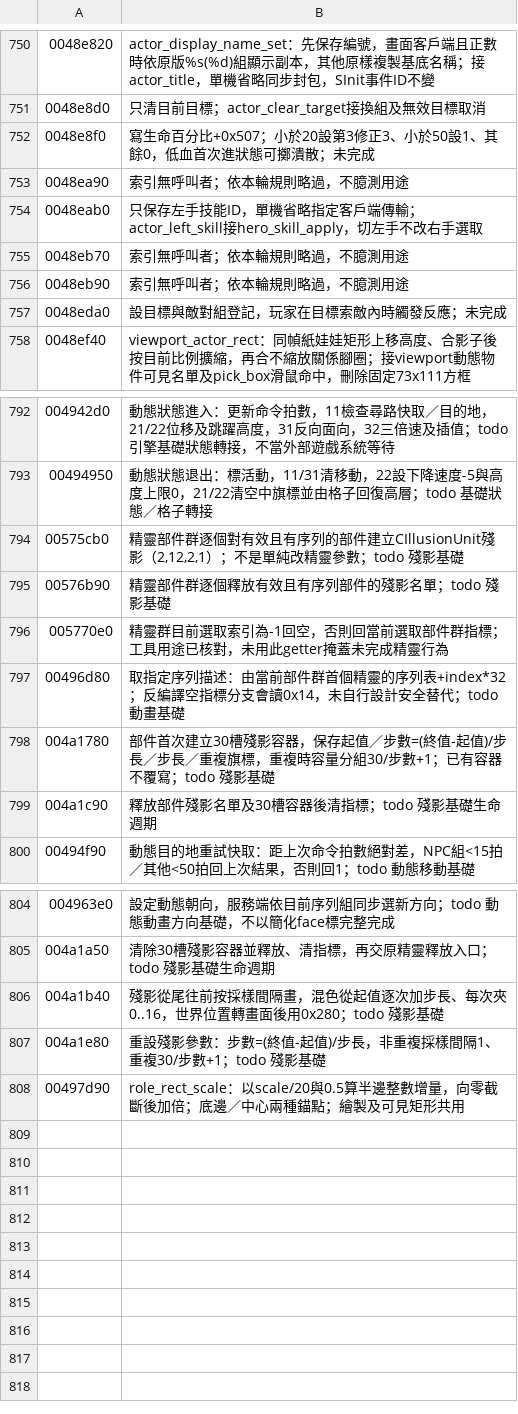
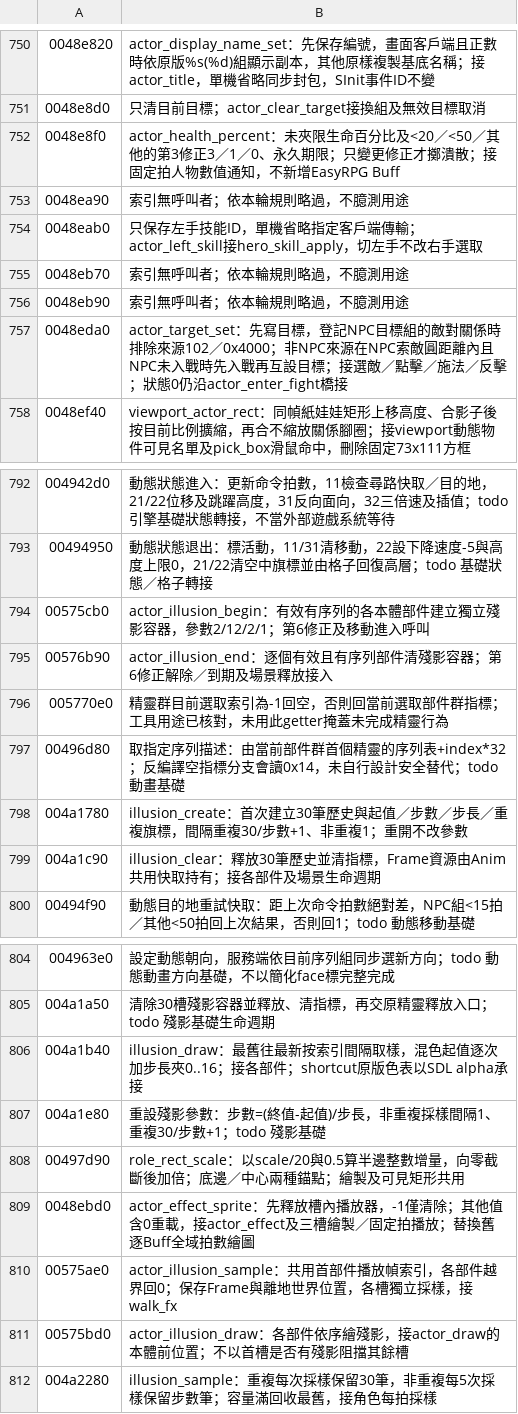
Before and after one commit to chanwunkong/SideTest, a TSV file: QinPort/tools/roles.tsv, drawn as a sheet; only a part is shown, gaps mark what is left out; the diff covers the shown part only.

```diff
--- a/QinPort/tools/roles.tsv
+++ b/QinPort/tools/roles.tsv
@@ -751,3 +751,3 @@
 0048e8d0	只清目前目標；actor_clear_target接換組及無效目標取消
-0048e8f0	寫生命百分比+0x507；小於20設第3修正3、小於50設1、其餘0，低血首次進狀態可擲潰散；未完成
+0048e8f0	actor_health_percent：未夾限生命百分比及<20／<50／其他的第3修正3／1／0、永久期限；只變更修正才擲潰散；接固定拍人物數值通知，不新增EasyRPG Buff
 0048ea90	索引無呼叫者；依本輪規則略過，不臆測用途
@@ -756,3 +756,3 @@
 0048eb90	索引無呼叫者；依本輪規則略過，不臆測用途
-0048eda0	設目標與敵對組登記，玩家在目標索敵內時觸發反應；未完成
+0048eda0	actor_target_set：先寫目標，登記NPC目標組的敵對關係時排除來源102／0x4000；非NPC來源在NPC索敵圓距離內且NPC未入戰時先入戰再互設目標；接選敵／點擊／施法／反擊；狀態0仍沿actor_enter_fight橋接
 0048ef40	viewport_actor_rect：同幀紙娃娃矩形上移高度、合影子後按目前比例擴縮，再合不縮放關係腳圈；接viewport動態物件可見名單及pick_box滑鼠命中，刪除固定73x111方框
@@ -793,8 +793,8 @@
 00494950	動態狀態退出：標活動，11/31清移動，22設下降速度-5與高度上限0，21/22清空中旗標並由格子回復高層；todo 基礎狀態／格子轉接
-00575cb0	精靈部件群逐個對有效且有序列的部件建立CIllusionUnit殘影（2,12,2,1）；不是單純改精靈參數；todo 殘影基礎
-00576b90	精靈部件群逐個釋放有效且有序列部件的殘影名單；todo 殘影基礎
+00575cb0	actor_illusion_begin：有效有序列的各本體部件建立獨立殘影容器，參數2/12/2/1；第6修正及移動進入呼叫
+00576b90	actor_illusion_end：逐個有效且有序列部件清殘影容器；第6修正解除／到期及場景釋放接入
 005770e0	精靈群目前選取索引為-1回空，否則回當前選取部件群指標；工具用途已核對，未用此getter掩蓋未完成精靈行為
 00496d80	取指定序列描述：由當前部件群首個精靈的序列表+index*32；反編譯空指標分支會讀0x14，未自行設計安全替代；todo 動畫基礎
-004a1780	部件首次建立30槽殘影容器，保存起值／步數=(終值-起值)/步長／步長／重複旗標，重複時容量分組30/步數+1；已有容器不覆寫；todo 殘影基礎
-004a1c90	釋放部件殘影名單及30槽容器後清指標；todo 殘影基礎生命週期
+004a1780	illusion_create：首次建立30筆歷史與起值／步數／步長／重複旗標，間隔重複30/步數+1、非重複1；重開不改參數
+004a1c90	illusion_clear：釋放30筆歷史並清指標，Frame資源由Anim共用快取持有；接各部件及場景生命週期
 00494f90	動態目的地重試快取：距上次命令拍數絕對差，NPC組<15拍／其他<50拍回上次結果，否則回1；todo 動態移動基礎
@@ -805,4 +805,8 @@
 004a1a50	清除30槽殘影容器並釋放、清指標，再交原精靈釋放入口；todo 殘影基礎生命週期
-004a1b40	殘影從尾往前按採樣間隔畫，混色從起值逐次加步長、每次夾0..16，世界位置轉畫面後用0x280；todo 殘影基礎
+004a1b40	illusion_draw：最舊往最新按索引間隔取樣，混色起值逐次加步長夾0..16；接各部件；shortcut原版色表以SDL alpha承接
 004a1e80	重設殘影參數：步數=(終值-起值)/步長，非重複採樣間隔1、重複30/步數+1；todo 殘影基礎
 00497d90	role_rect_scale：以scale/20與0.5算半邊整數增量，向零截斷後加倍；底邊／中心兩種錨點；繪製及可見矩形共用
+0048ebd0	actor_effect_sprite：先釋放槽內播放器，-1僅清除；其他值含0重載，接actor_effect及三槽繪製／固定拍播放；替換舊逐Buff全域拍數繪圖
+00575ae0	actor_illusion_sample：共用首部件播放幀索引，各部件越界回0；保存Frame與離地世界位置，各槽獨立採樣，接walk_fx
+00575bd0	actor_illusion_draw：各部件依序繪殘影，接actor_draw的本體前位置；不以首槽是否有殘影阻擋其餘槽
+004a2280	illusion_sample：重複每次採樣保留30筆，非重複每5次採樣保留步數筆；容量滿回收最舊，接角色每拍採樣
```
Also changed, not shown: 6 edited cells elsewhere in this file, QinPort/FUNCS.tsv, QinPort/tools/fields.tsv, 7 other files.
